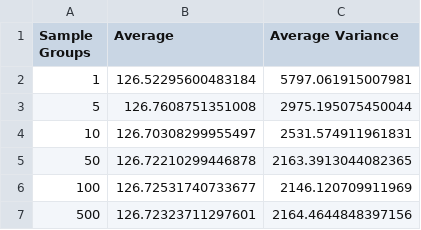
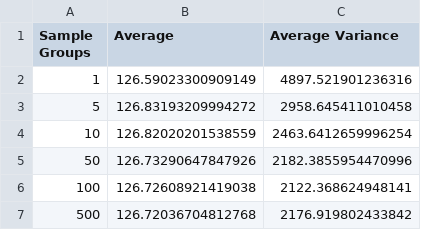
Before and after one commit to Amirhossein77-98/IMP-Averaging-noisy-images, a CSV file: result/results.csv, drawn as a sheet.

```diff
--- a/result/results.csv
+++ b/result/results.csv
@@ -1,7 +1,7 @@
 Sample Groups,Average,Average Variance
-1,126.52295600483184,5797.061915007981
-5,126.7608751351008,2975.195075450044
-10,126.70308299955497,2531.574911961831
-50,126.72210299446878,2163.3913044082365
-100,126.72531740733677,2146.120709911969
-500,126.72323711297601,2164.4644848397156
+1,126.59023300909149,4897.521901236316
+5,126.83193209994272,2958.645411010458
+10,126.82020201538559,2463.6412659996254
+50,126.73290647847926,2182.3855954470996
+100,126.72608921419038,2122.368624948141
+500,126.72036704812768,2176.919802433842
```
Also changed, not shown: 9 other files.
